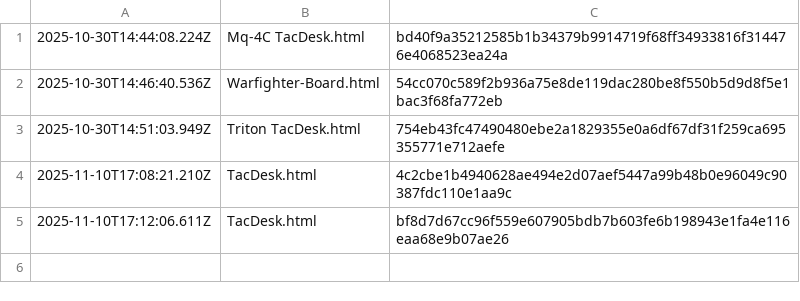
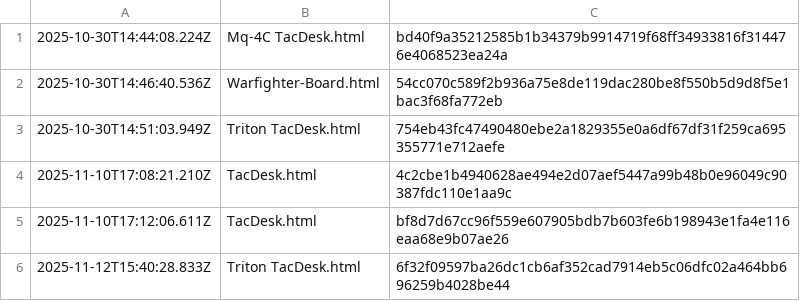
Before and after one commit to willvaughan108/Warfighter-Board, a CSV file: compiled-hashes.csv, drawn as a sheet; the diff names each change by its address in the sheet, - before the commit and + after, or states it on an @@ line.

```diff
--- a/compiled-hashes.csv
+++ b/compiled-hashes.csv
+row 6: 2025-11-12T15:40:28.833Z | Triton TacDesk.html | 6f32f09597ba26dc1cb6af352cad7914eb5c06dfc02a464bb696259b4028be44
```
Also changed, not shown: 2 other files.
